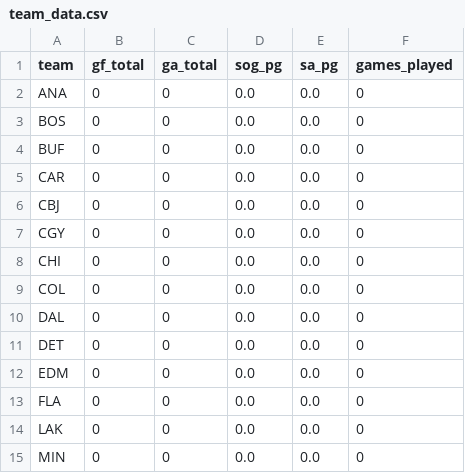
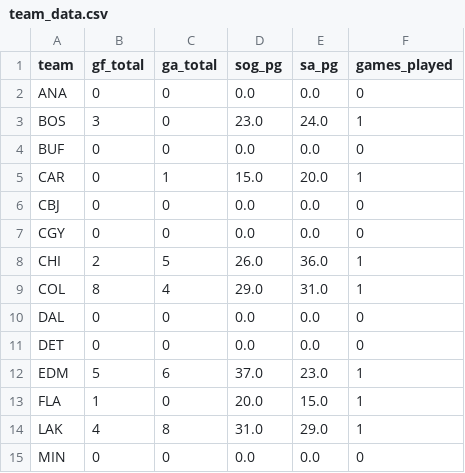
Before and after one commit to jackson-justice/nhl-goalie-stack-model, a CSV file: data/team_data.csv, drawn as a sheet; only a part is shown; the diff covers the shown part only.

```diff
--- a/data/team_data.csv
+++ b/data/team_data.csv
@@ -2,14 +2,14 @@ team,gf_total,ga_total,sog_pg,sa_pg,games_played
 ANA,0,0,0.0,0.0,0
-BOS,0,0,0.0,0.0,0
+BOS,3,0,23.0,24.0,1
 BUF,0,0,0.0,0.0,0
-CAR,0,0,0.0,0.0,0
+CAR,0,1,15.0,20.0,1
 CBJ,0,0,0.0,0.0,0
 CGY,0,0,0.0,0.0,0
-CHI,0,0,0.0,0.0,0
-COL,0,0,0.0,0.0,0
+CHI,2,5,26.0,36.0,1
+COL,8,4,29.0,31.0,1
 DAL,0,0,0.0,0.0,0
 DET,0,0,0.0,0.0,0
-EDM,0,0,0.0,0.0,0
-FLA,0,0,0.0,0.0,0
-LAK,0,0,0.0,0.0,0
+EDM,5,6,37.0,23.0,1
+FLA,1,0,20.0,15.0,1
+LAK,4,8,31.0,29.0,1
 MIN,0,0,0.0,0.0,0
```
Also changed, not shown: 37 edited cells elsewhere in this file, data/goalie_stack_games_master.csv, 5 other files.
